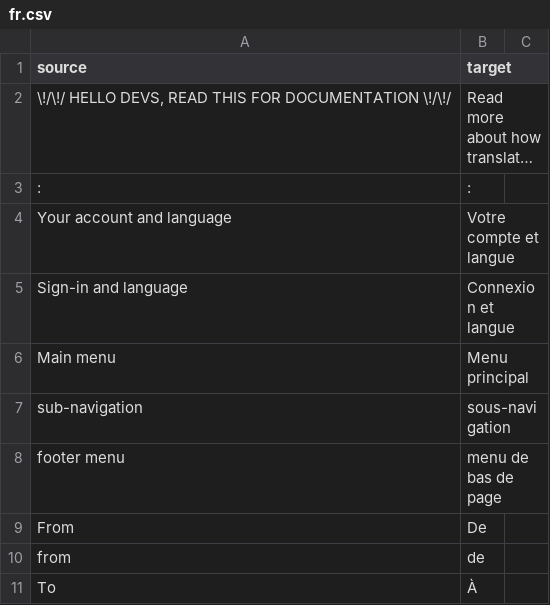
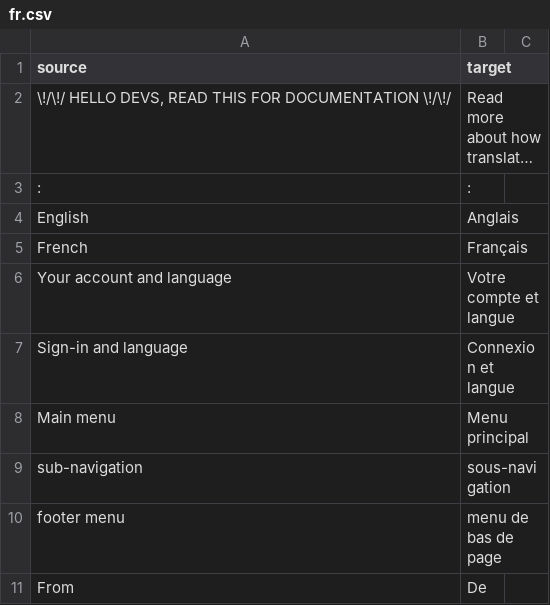
Before and after one commit to cds-snc/notification-admin, a CSV file: app/translations/csv/fr.csv, drawn as a sheet; only a part is shown; the shorter side is filled out with more unchanged rows; long unchanged cells end in …; the diff names each change by its address in the sheet, - before the commit and + after, or states it on an @@ line.

Commit message:
translationsç

```diff
--- a/app/translations/csv/fr.csv
+++ b/app/translations/csv/fr.csv
+row 4: English | Anglais
+row 5: French | Français
```
Also changed, not shown: 3 other files.
